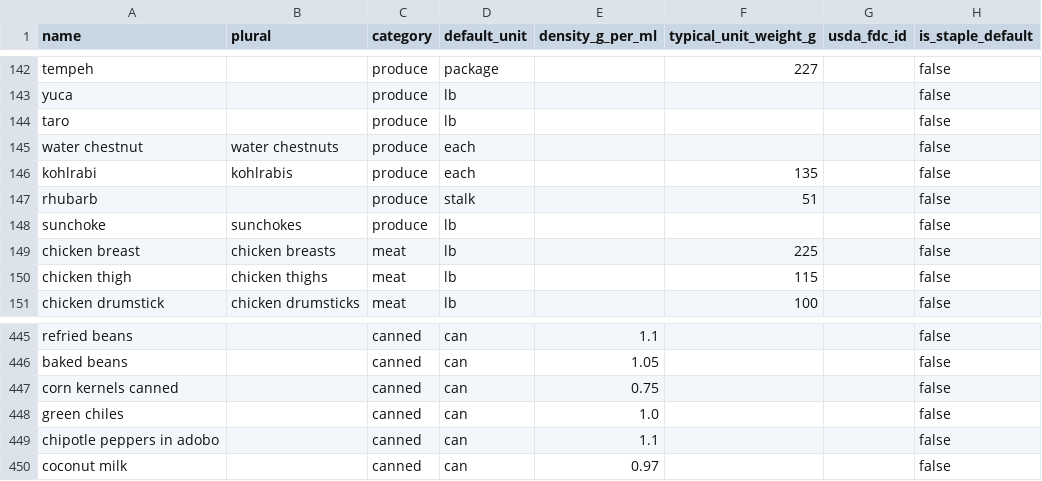
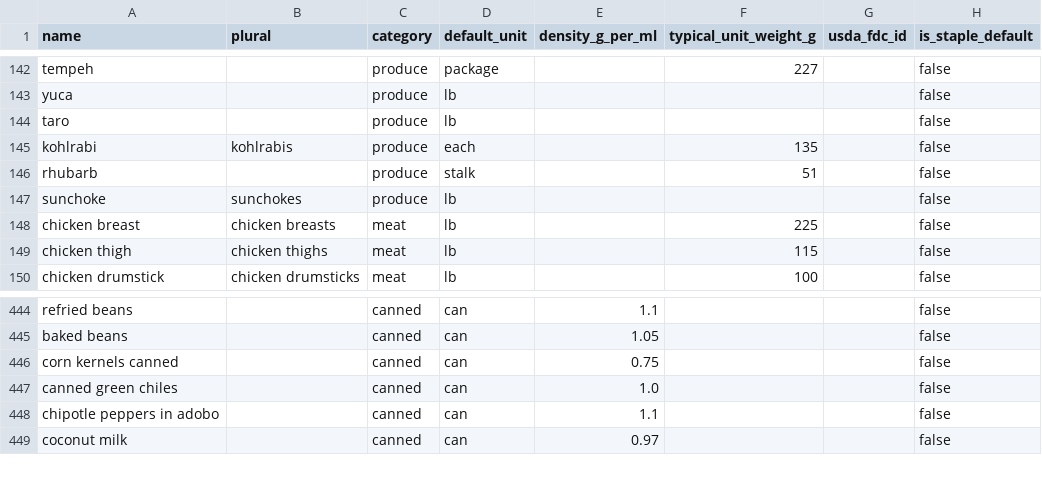
Before and after one commit to miguelsolorio/souvie, a CSV file: supabase/seed/ingredients.csv, drawn as a sheet; only a part is shown, gaps mark what is left out.

```diff
--- a/supabase/seed/ingredients.csv
+++ b/supabase/seed/ingredients.csv
@@ -144,3 +144,2 @@ yuca,,produce,lb,,,,false
 taro,,produce,lb,,,,false
-water chestnut,water chestnuts,produce,each,,,,false
 kohlrabi,kohlrabis,produce,each,,135,,false
@@ -447,3 +446,3 @@ baked beans,,canned,can,1.05,,,false
 corn kernels canned,,canned,can,0.75,,,false
-green chiles,,canned,can,1.0,,,false
+canned green chiles,,canned,can,1.0,,,false
 chipotle peppers in adobo,,canned,can,1.1,,,false
```
Also changed, not shown: supabase/seed/ingredient_aliases.csv, 13 other files.
